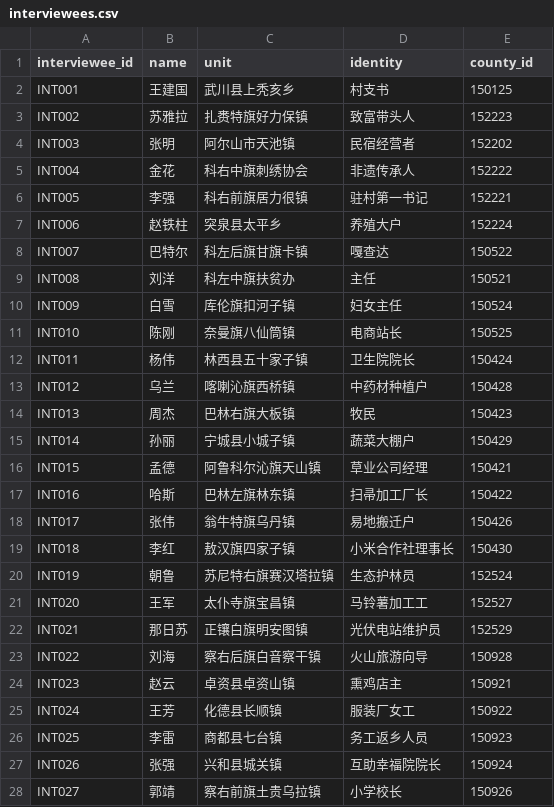
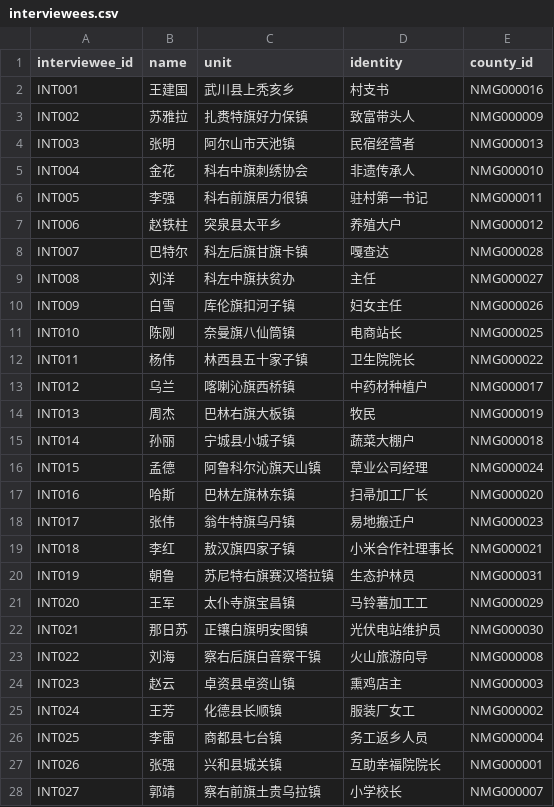
Before and after one commit to lowl6/CI_PAE, a CSV file: backend/database/data_all/fake/csv/interviewees.csv, drawn as a sheet; only a part is shown; the diff covers the shown part only.

```diff
--- a/backend/database/data_all/fake/csv/interviewees.csv
+++ b/backend/database/data_all/fake/csv/interviewees.csv
@@ -1,28 +1,28 @@
 interviewee_id,name,unit,identity,county_id
-INT001,王建国,武川县上秃亥乡,村支书,150125
-INT002,苏雅拉,扎赉特旗好力保镇,致富带头人,152223
-INT003,张明,阿尔山市天池镇,民宿经营者,152202
-INT004,金花,科右中旗刺绣协会,非遗传承人,152222
-INT005,李强,科右前旗居力很镇,驻村第一书记,152221
-INT006,赵铁柱,突泉县太平乡,养殖大户,152224
-INT007,巴特尔,科左后旗甘旗卡镇,嘎查达,150522
-INT008,刘洋,科左中旗扶贫办,主任,150521
-INT009,白雪,库伦旗扣河子镇,妇女主任,150524
-INT010,陈刚,奈曼旗八仙筒镇,电商站长,150525
-INT011,杨伟,林西县五十家子镇,卫生院院长,150424
-INT012,乌兰,喀喇沁旗西桥镇,中药材种植户,150428
-INT013,周杰,巴林右旗大板镇,牧民,150423
-INT014,孙丽,宁城县小城子镇,蔬菜大棚户,150429
-INT015,孟德,阿鲁科尔沁旗天山镇,草业公司经理,150421
-INT016,哈斯,巴林左旗林东镇,扫帚加工厂长,150422
-INT017,张伟,翁牛特旗乌丹镇,易地搬迁户,150426
-INT018,李红,敖汉旗四家子镇,小米合作社理事长,150430
-INT019,朝鲁,苏尼特右旗赛汉塔拉镇,生态护林员,152524
-INT020,王军,太仆寺旗宝昌镇,马铃薯加工工,152527
-INT021,那日苏,正镶白旗明安图镇,光伏电站维护员,152529
-INT022,刘海,察右后旗白音察干镇,火山旅游向导,150928
-INT023,赵云,卓资县卓资山镇,熏鸡店主,150921
-INT024,王芳,化德县长顺镇,服装厂女工,150922
-INT025,李雷,商都县七台镇,务工返乡人员,150923
-INT026,张强,兴和县城关镇,互助幸福院院长,150924
-INT027,郭靖,察右前旗土贵乌拉镇,小学校长,150926
+INT001,王建国,武川县上秃亥乡,村支书,NMG000016
+INT002,苏雅拉,扎赉特旗好力保镇,致富带头人,NMG000009
+INT003,张明,阿尔山市天池镇,民宿经营者,NMG000013
+INT004,金花,科右中旗刺绣协会,非遗传承人,NMG000010
+INT005,李强,科右前旗居力很镇,驻村第一书记,NMG000011
+INT006,赵铁柱,突泉县太平乡,养殖大户,NMG000012
+INT007,巴特尔,科左后旗甘旗卡镇,嘎查达,NMG000028
+INT008,刘洋,科左中旗扶贫办,主任,NMG000027
+INT009,白雪,库伦旗扣河子镇,妇女主任,NMG000026
+INT010,陈刚,奈曼旗八仙筒镇,电商站长,NMG000025
+INT011,杨伟,林西县五十家子镇,卫生院院长,NMG000022
+INT012,乌兰,喀喇沁旗西桥镇,中药材种植户,NMG000017
+INT013,周杰,巴林右旗大板镇,牧民,NMG000019
+INT014,孙丽,宁城县小城子镇,蔬菜大棚户,NMG000018
+INT015,孟德,阿鲁科尔沁旗天山镇,草业公司经理,NMG000024
+INT016,哈斯,巴林左旗林东镇,扫帚加工厂长,NMG000020
+INT017,张伟,翁牛特旗乌丹镇,易地搬迁户,NMG000023
+INT018,李红,敖汉旗四家子镇,小米合作社理事长,NMG000021
+INT019,朝鲁,苏尼特右旗赛汉塔拉镇,生态护林员,NMG000031
+INT020,王军,太仆寺旗宝昌镇,马铃薯加工工,NMG000029
+INT021,那日苏,正镶白旗明安图镇,光伏电站维护员,NMG000030
+INT022,刘海,察右后旗白音察干镇,火山旅游向导,NMG000008
+INT023,赵云,卓资县卓资山镇,熏鸡店主,NMG000003
+INT024,王芳,化德县长顺镇,服装厂女工,NMG000002
+INT025,李雷,商都县七台镇,务工返乡人员,NMG000004
+INT026,张强,兴和县城关镇,互助幸福院院长,NMG000001
+INT027,郭靖,察右前旗土贵乌拉镇,小学校长,NMG000007
```
Also changed, not shown: 4 edited cells elsewhere in this file, 9 other files.
